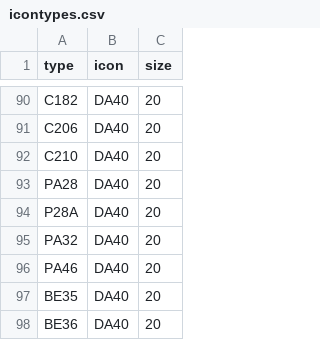
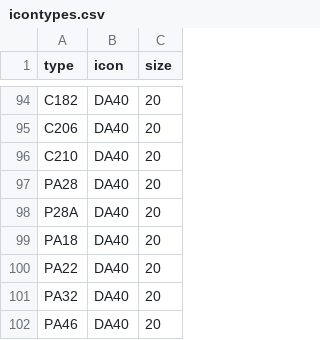
Before and after one commit to jack-jw/flight_tracker, a CSV file: icontypes.csv, drawn as a sheet; only a part is shown, gaps mark what is left out; the shorter side is filled out with more unchanged rows; the diff covers the shown part only.

Commit message:
indexing in db, added 757 icon, improved main list
+ pylint

```diff
--- a/icontypes.csv
+++ b/icontypes.csv
@@ -94,2 +98,4 @@ PA28,DA40,20
 P28A,DA40,20
+PA18,DA40,20
+PA22,DA40,20
 PA32,DA40,20
```
Also changed, not shown: 8 added rows and 1 edited cell elsewhere in this file, 10 other files.
